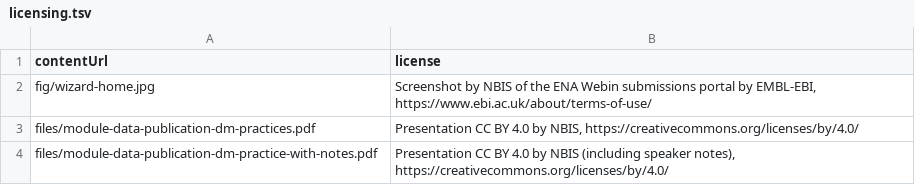
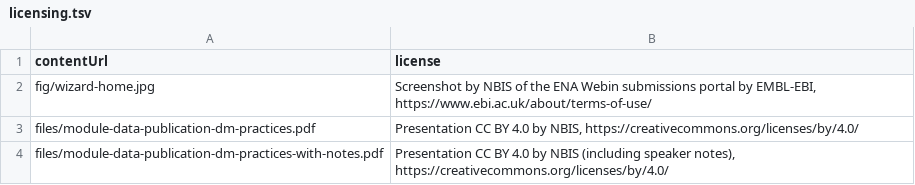
Before and after one commit to NBISweden/module-data-publication-dm-practices, a TSV file: _data/licensing.tsv, drawn as a sheet.

Commit message:
Fixed faulty file path

```diff
--- a/_data/licensing.tsv
+++ b/_data/licensing.tsv
@@ -3,2 +3,2 @@ fig/wizard-home.jpg	Screenshot by NBIS of the ENA Webin submissions portal by EM
 files/module-data-publication-dm-practices.pdf	Presentation CC BY 4.0 by NBIS, https://creativecommons.org/licenses/by/4.0/
-files/module-data-publication-dm-practice-with-notes.pdf	Presentation CC BY 4.0 by NBIS (including speaker notes), https://creativecommons.org/licenses/by/4.0/
+files/module-data-publication-dm-practices-with-notes.pdf	Presentation CC BY 4.0 by NBIS (including speaker notes), https://creativecommons.org/licenses/by/4.0/
```
